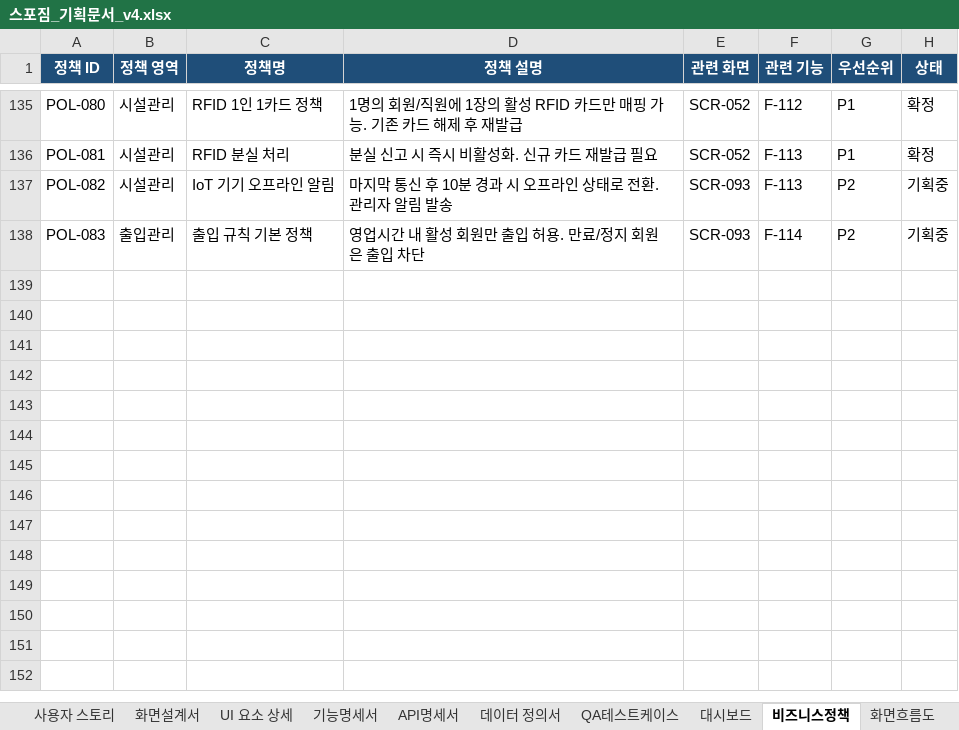
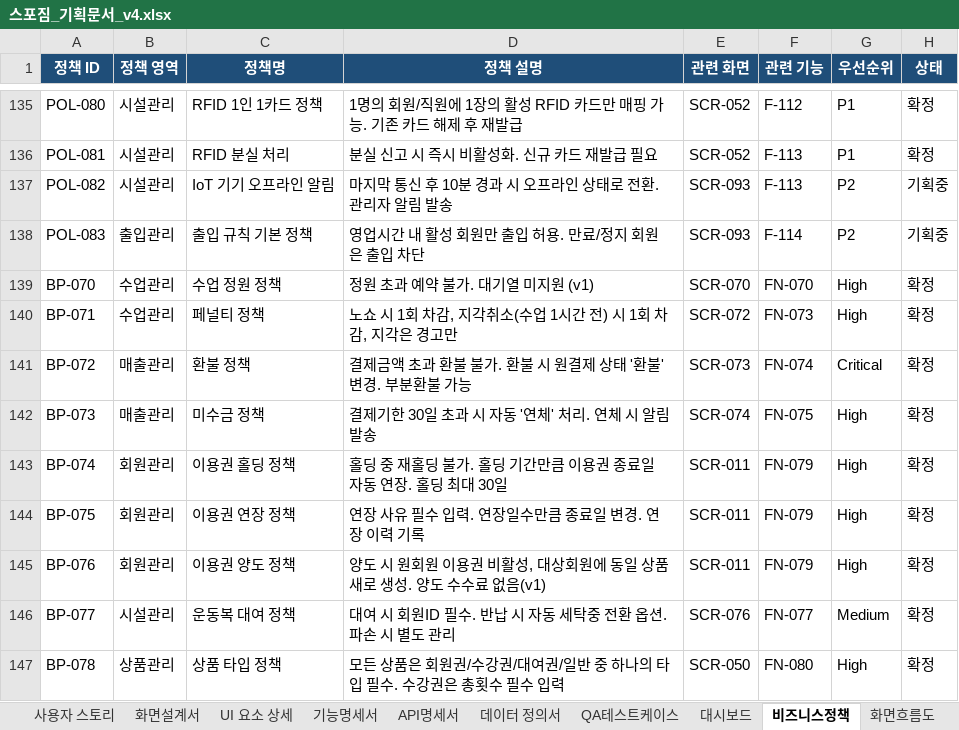
Before and after one commit to dev-spogym/admin-pando, an Excel workbook: excel/스포짐_기획문서_v4.xlsx, sheet 비즈니스정책, drawn as a sheet; only a part is shown, gaps mark what is left out; values as stored, in another font and other column widths than the file's, no borders; the diff names each change by its address in the sheet, - before the commit and + after, or states it on an @@ line.

```diff
--- a/excel/스포짐_기획문서_v4.xlsx (sheet 비즈니스정책)
+++ b/excel/스포짐_기획문서_v4.xlsx (sheet 비즈니스정책)
+row 139: BP-070 | 수업관리 | 수업 정원 정책 | 정원 초과 예약 불가. 대기열 미지원 (v1) | SCR-070 | FN-070 | High | 확정
+row 140: BP-071 | 수업관리 | 페널티 정책 | 노쇼 시 1회 차감, 지각취소(수업 1시간 전) 시 1회 차감, 지각은 경고만 | SCR-072 | FN-073 | High | 확정
+row 141: BP-072 | 매출관리 | 환불 정책 | 결제금액 초과 환불 불가. 환불 시 원결제 상태 '환불' 변경. 부분환불 가능 | SCR-073 | FN-074 | Critical | 확정
+row 142: BP-073 | 매출관리 | 미수금 정책 | 결제기한 30일 초과 시 자동 '연체' 처리. 연체 시 알림 발송 | SCR-074 | FN-075 | High | 확정
+row 143: BP-074 | 회원관리 | 이용권 홀딩 정책 | 홀딩 중 재홀딩 불가. 홀딩 기간만큼 이용권 종료일 자동 연장. 홀딩 최대 30일 | SCR-011 | FN-079 | High | 확정
+row 144: BP-075 | 회원관리 | 이용권 연장 정책 | 연장 사유 필수 입력. 연장일수만큼 종료일 변경. 연장 이력 기록 | SCR-011 | FN-079 | High | 확정
+row 145: BP-076 | 회원관리 | 이용권 양도 정책 | 양도 시 원회원 이용권 비활성, 대상회원에 동일 상품 새로 생성. 양도 수수료 없음(v1) | SCR-011 | FN-079 | High | 확정
+row 146: BP-077 | 시설관리 | 운동복 대여 정책 | 대여 시 회원ID 필수. 반납 시 자동 세탁중 전환 옵션. 파손 시 별도 관리 | SCR-076 | FN-077 | Medium | 확정
+row 147: BP-078 | 상품관리 | 상품 타입 정책 | 모든 상품은 회원권/수강권/대여권/일반 중 하나의 타입 필수. 수강권은 총횟수 필수 입력 | SCR-050 | FN-080 | High | 확정
```
Also changed, not shown: sheet UI 요소 상세, sheet 사용자 스토리, sheet 화면설계서, sheet 화면흐름도, 1 other file.
